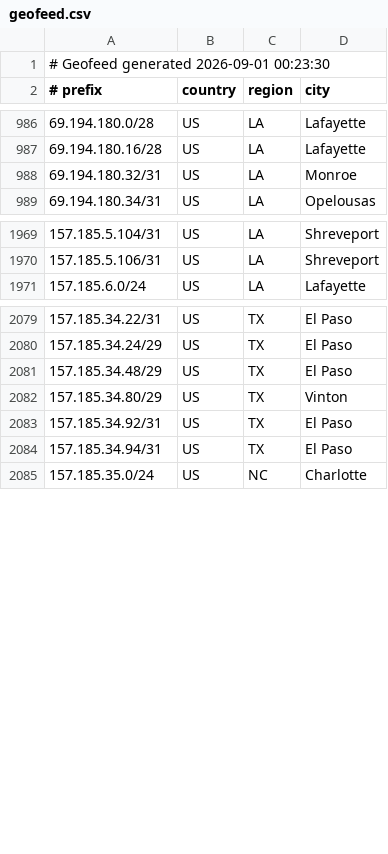
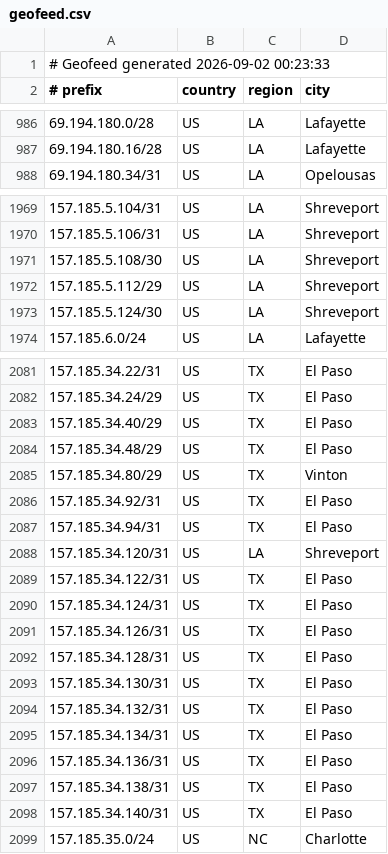
Before and after one commit to conterranae/geofeed, a CSV file: geofeed.csv, drawn as a sheet; only a part is shown, gaps mark what is left out; the diff covers the shown part only.

Commit message:
Update geofeed - 2026-09-02 00:24:04

```diff
--- a/geofeed.csv
+++ b/geofeed.csv
@@ -1,2 +1,2 @@
-# Geofeed generated 2026-09-01 00:23:30
+# Geofeed generated 2026-09-02 00:23:33
 # prefix,country,region,city
@@ -987,3 +987,2 @@
 69.194.180.16/28,US,LA,Lafayette
-69.194.180.32/31,US,LA,Monroe
 69.194.180.34/31,US,LA,Opelousas
@@ -1970,2 +1970,5 @@
 157.185.5.106/31,US,LA,Shreveport
+157.185.5.108/30,US,LA,Shreveport
+157.185.5.112/29,US,LA,Shreveport
+157.185.5.124/30,US,LA,Shreveport
 157.185.6.0/24,US,LA,Lafayette
@@ -2080,2 +2082,3 @@
 157.185.34.24/29,US,TX,El Paso
+157.185.34.40/29,US,TX,El Paso
 157.185.34.48/29,US,TX,El Paso
@@ -2084,2 +2087,13 @@
 157.185.34.94/31,US,TX,El Paso
+157.185.34.120/31,US,LA,Shreveport
+157.185.34.122/31,US,TX,El Paso
+157.185.34.124/31,US,TX,El Paso
+157.185.34.126/31,US,TX,El Paso
+157.185.34.128/31,US,TX,El Paso
+157.185.34.130/31,US,TX,El Paso
+157.185.34.132/31,US,TX,El Paso
+157.185.34.134/31,US,TX,El Paso
+157.185.34.136/31,US,TX,El Paso
+157.185.34.138/31,US,TX,El Paso
+157.185.34.140/31,US,TX,El Paso
 157.185.35.0/24,US,NC,Charlotte
```
Also changed, not shown: 5 added rows, 5 removed rows and 5 edited cells elsewhere in this file.
